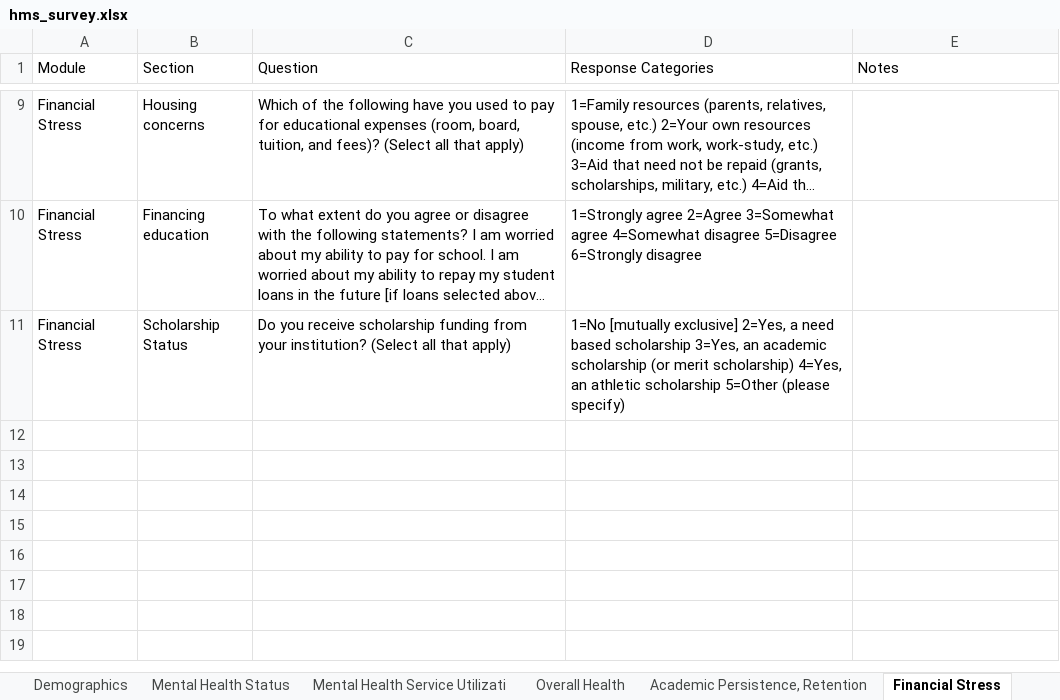
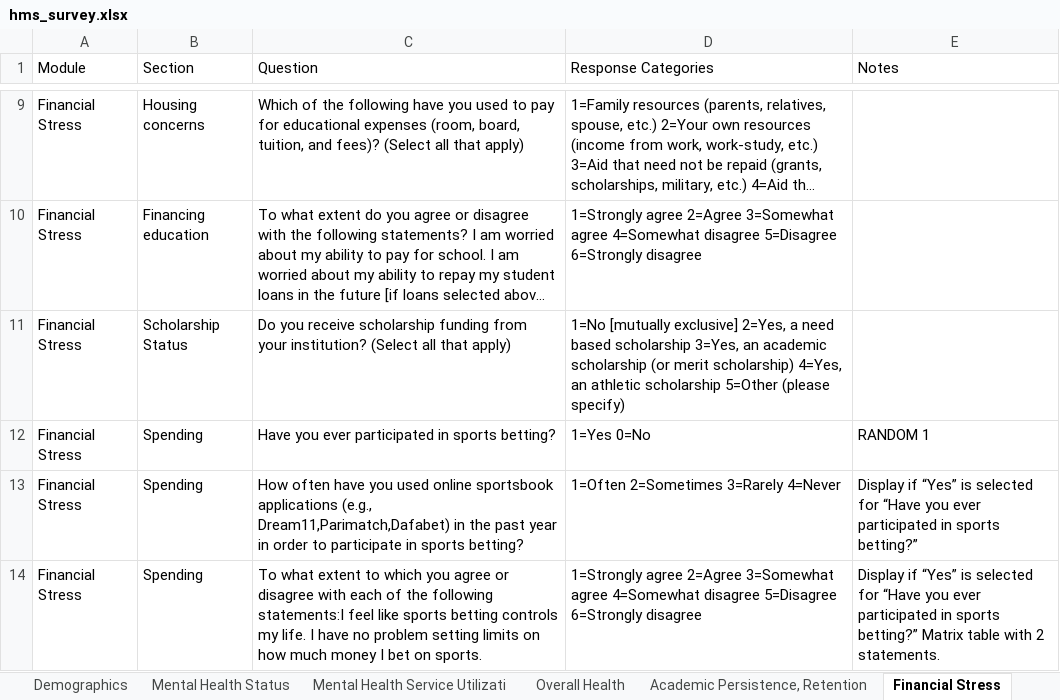
Before and after one commit to jovishacurlie22/Experiment2, an Excel workbook: SurveyQuestions/csvs/hms_survey.xlsx, sheet Financial Stress, drawn as a sheet; only a part is shown, gaps mark what is left out; long unchanged cells end in …; values as stored, in another font and other column widths than the file's, no borders; the diff names each change by its address in the sheet, - before the commit and + after, or states it on an @@ line.

```diff
--- a/SurveyQuestions/csvs/hms_survey.xlsx (sheet Financial Stress)
+++ b/SurveyQuestions/csvs/hms_survey.xlsx (sheet Financial Stress)
+row 12: Financial Stress | Spending | Have you ever participated in sports betting? | 1=Yes 0=No | RANDOM 1
+row 13: Financial Stress | Spending | How often have you used online sportsbook applications (e.g., Dream11,Parimatch,Dafabet) in the past year in order to participate in sports betting? | 1=Often 2=Sometimes 3=Rarely 4=Never | Display if “Yes” is selected for “Have you ever participated in sports betting?”
+row 14: Financial Stress | Spending | To what extent to which you agree or disagree with each of the following statements:I feel like sports betting controls my life. I have no problem setting limits on how much money I bet on sports. | 1=Strongly agree 2=Agree 3=Somewhat agree 4=Somewhat disagree 5=Disagree 6=Strongly disagree | Display if “Yes” is selected for “Have you ever participated in sports betting?” Matrix table with 2 statements.
```
Also changed, not shown: other sheet tabs, SurveyQuestions/outputs/MECAMH_question_score.xlsx, SurveyQuestions/outputs/MECAMH_question_score_reordered.xlsx, 4 other files.
